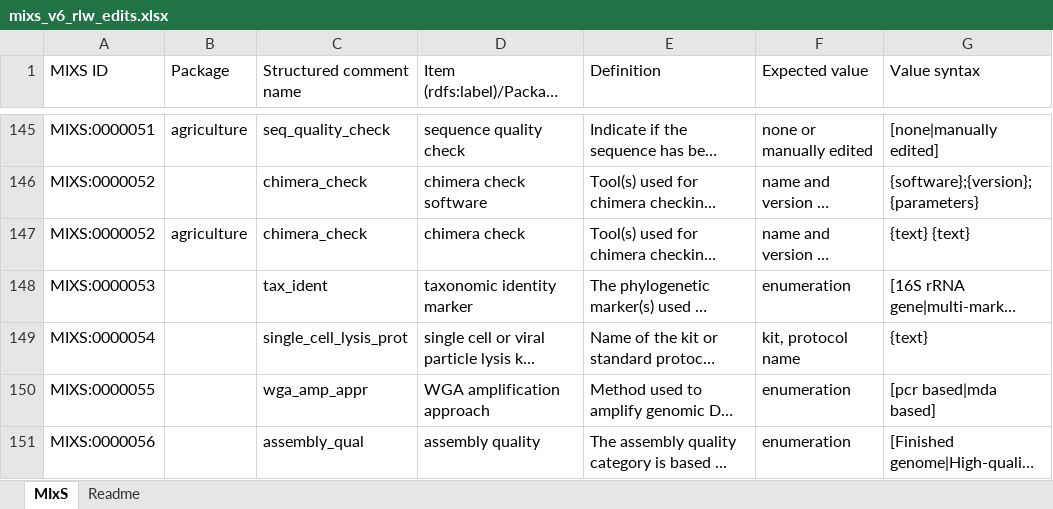
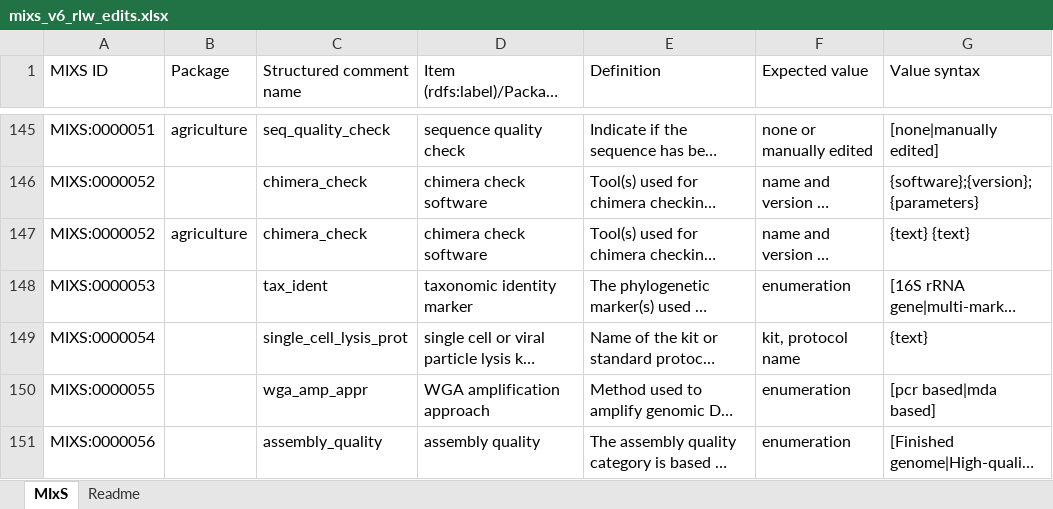
Before and after one commit to jjkoehorst/mixs, an Excel workbook: schemasheets/tsv_in/mixs_v6_rlw_edits.xlsx, sheet MIxS, drawn as a sheet; only a part is shown, gaps mark what is left out; long unchanged cells end in …; values as stored, in another font and other column widths than the file's, no cell formats; the diff covers the shown part only; the diff names each change by its address in the sheet, - before the commit and + after, or states it on an @@ line.

Commit message:
fix rows that had variation in labels or structured comment names per issue #529

```diff
--- a/schemasheets/tsv_in/mixs_v6_rlw_edits.xlsx (sheet MIxS)
+++ b/schemasheets/tsv_in/mixs_v6_rlw_edits.xlsx (sheet MIxS)
-D147 (Item (rdfs:label)/Package item): chimera check
+D147 (Item (rdfs:label)/Package item): chimera check software
-C151 (Structured comment name): assembly_qual
+C151 (Structured comment name): assembly_quality
```
Also changed, not shown: 1 added row, 3 removed rows and 59 edited cells elsewhere in this sheet, sheet Readme, cell formats.
